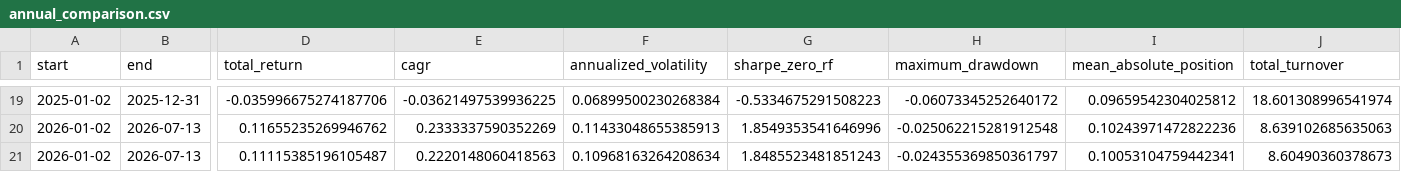
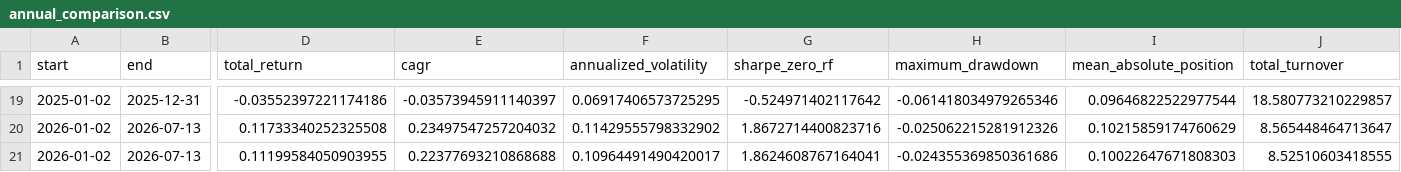
Before and after one commit to Shuhan-yang-math/henry-hub-natural-gas, a CSV file: naturalgas/processed/south_central_storage_strategy/annual_comparison.csv, drawn as a sheet; only a part is shown, gaps mark what is left out; the diff covers the shown part only; the diff names each change by its address in the sheet, - before the commit and + after, or states it on an @@ line.

```diff
--- a/naturalgas/processed/south_central_storage_strategy/annual_comparison.csv
+++ b/naturalgas/processed/south_central_storage_strategy/annual_comparison.csv
-D19 (total_return): -0.035996675274187706
+D19 (total_return): -0.03552397221174186
-E19 (cagr): -0.03621497539936225
+E19 (cagr): -0.03573945911140397
-F19 (annualized_volatility): 0.06899500230268384
+F19 (annualized_volatility): 0.06917406573725295
-G19 (sharpe_zero_rf): -0.5334675291508223
+G19 (sharpe_zero_rf): -0.524971402117642
-H19 (maximum_drawdown): -0.06073345252640172
+H19 (maximum_drawdown): -0.061418034979265346
-I19 (mean_absolute_position): 0.09659542304025812
+I19 (mean_absolute_position): 0.09646822522977544
-J19 (total_turnover): 18.601308996541974
+J19 (total_turnover): 18.580773210229857
-D20 (total_return): 0.11655235269946762
+D20 (total_return): 0.11733340252325508
-E20 (cagr): 0.2333337590352269
+E20 (cagr): 0.23497547257204032
-F20 (annualized_volatility): 0.11433048655385913
+F20 (annualized_volatility): 0.11429555798332902
-G20 (sharpe_zero_rf): 1.8549353541646996
+G20 (sharpe_zero_rf): 1.8672714400823716
-H20 (maximum_drawdown): -0.025062215281912548
+H20 (maximum_drawdown): -0.025062215281912326
-I20 (mean_absolute_position): 0.10243971472822236
+I20 (mean_absolute_position): 0.10215859174760629
-J20 (total_turnover): 8.639102685635063
+J20 (total_turnover): 8.565448464713647
-D21 (total_return): 0.11115385196105487
+D21 (total_return): 0.11199584050903955
-E21 (cagr): 0.2220148060418563
+E21 (cagr): 0.22377693210868688
-F21 (annualized_volatility): 0.10968163264208634
+F21 (annualized_volatility): 0.10964491490420017
-G21 (sharpe_zero_rf): 1.8485523481851243
+G21 (sharpe_zero_rf): 1.8624608767164041
-H21 (maximum_drawdown): -0.024355369850361797
+H21 (maximum_drawdown): -0.024355369850361686
-I21 (mean_absolute_position): 0.10053104759442341
+I21 (mean_absolute_position): 0.10022647671808303
-J21 (total_turnover): 8.60490360378673
+J21 (total_turnover): 8.52510603418555
```
Also changed, not shown: 118 edited cells elsewhere in this file, results/experiments/d1_3_storage_amplified/annual_metrics.csv, results/experiments/d1_3_storage_amplified/period_metrics.csv, 56 other files.
